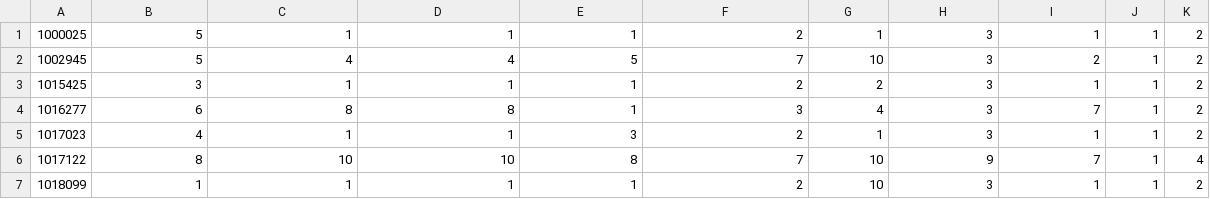
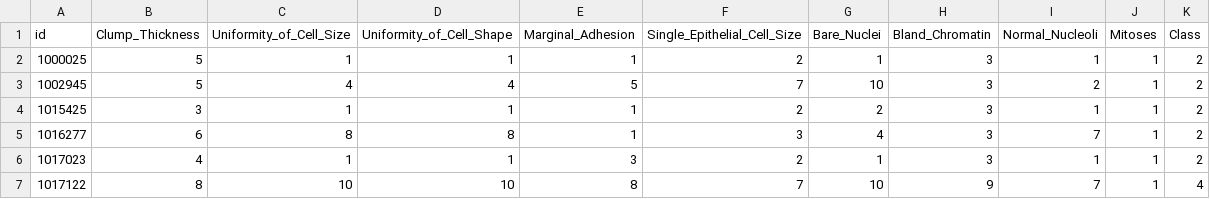
Before and after one commit to developerprince-eng/civil-engineering-machine-learning, a CSV file: Breast Cancer/data/data.csv, drawn as a sheet; only a part is shown; the shorter side is filled out with more unchanged rows.

```diff
--- a/Breast Cancer/data/data.csv
+++ b/Breast Cancer/data/data.csv
@@ -1 +1,2 @@
+id,Clump_Thickness,Uniformity_of_Cell_Size,Uniformity_of_Cell_Shape,Marginal_Adhesion,Single_Epithelial_Cell_Size,Bare_Nuclei,Bland_Chromatin,Normal_Nucleoli,Mitoses,Class
 1000025,5,1,1,1,2,1,3,1,1,2
```
Also changed, not shown: 2 other files.
